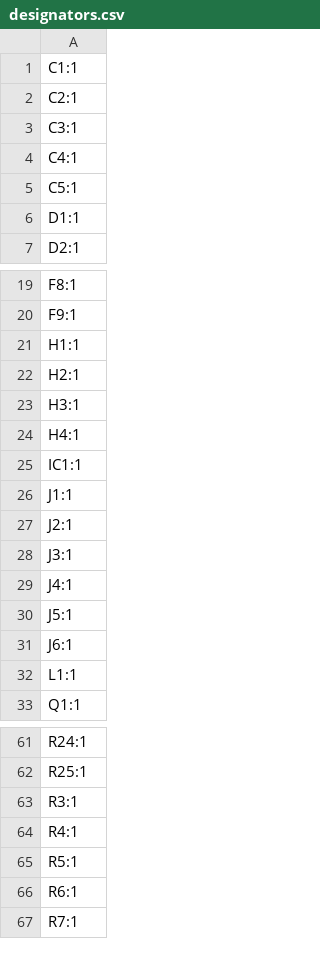
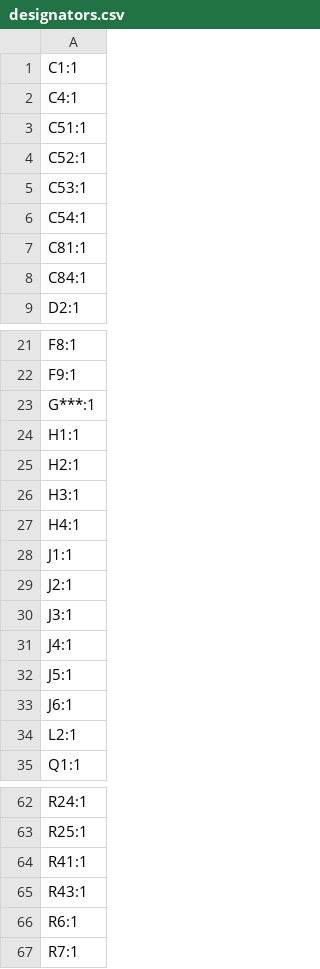
Before and after one commit to wozniak-works/LED-Driver, a CSV file: LED_driver_MB/production/designators.csv, drawn as a sheet; only a part is shown, gaps mark what is left out; the diff covers the shown part only.

Commit message:
change buck converter to TPS563201, production files generated

```diff
--- a/LED_driver_MB/production/designators.csv
+++ b/LED_driver_MB/production/designators.csv
@@ -1,7 +1,9 @@
 C1:1
-C2:1
-C3:1
 C4:1
-C5:1
-D1:1
+C51:1
+C52:1
+C53:1
+C54:1
+C81:1
+C84:1
 D2:1
@@ -20,2 +22,3 @@ F8:1
 F9:1
+G***:1
 H1:1
@@ -24,3 +27,2 @@ H3:1
 H4:1
-IC1:1
 J1:1
@@ -31,3 +33,3 @@ J5:1
 J6:1
-L1:1
+L2:1
 Q1:1
@@ -62,5 +63,4 @@ R24:1
 R25:1
-R3:1
-R4:1
-R5:1
+R41:1
+R43:1
 R6:1
```
Also changed, not shown: 1 added row and 1 removed row elsewhere in this file, LED_driver_MB/production/bom.csv, LED_driver_MB/production/positions.csv, 19 other files.
